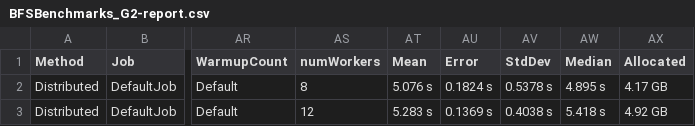
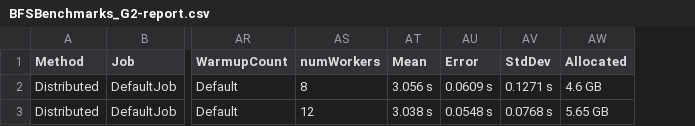
Before and after one commit to Mikkelnn/ESD6-Courses, a CSV file: hpc/Workshop/BFSAlgo/BenchmarkDotNet.Artifacts/results2/BFSBenchmarks_G2-report.csv, drawn as a sheet; only a part is shown, gaps mark what is left out; removed rows and columns are numbered as before the commit, all else as after; the diff names each change by its address in the sheet, - before the commit and + after, or states it on an @@ line.

Commit message:
benchmark results

```diff
--- a/hpc/Workshop/BFSAlgo/BenchmarkDotNet.Artifacts/results2/BFSBenchmarks_G2-report.csv
+++ b/hpc/Workshop/BFSAlgo/BenchmarkDotNet.Artifacts/results2/BFSBenchmarks_G2-report.csv
-column AW (Median), rows 2-3: 4.895 s | 5.418 s
-AT2 (Mean): 5.076 s
+AT2 (Mean): 3.056 s
-AU2 (Error): 0.1824 s
+AU2 (Error): 0.0609 s
-AV2 (StdDev): 0.5378 s
+AV2 (StdDev): 0.1271 s
-AW2 (Allocated): 4.17 GB
+AW2 (Allocated): 4.6 GB
-AT3 (Mean): 5.283 s
+AT3 (Mean): 3.038 s
-AU3 (Error): 0.1369 s
+AU3 (Error): 0.0548 s
-AV3 (StdDev): 0.4038 s
+AV3 (StdDev): 0.0768 s
-AW3 (Allocated): 4.92 GB
+AW3 (Allocated): 5.65 GB
```
Also changed, not shown: 12 other files.
